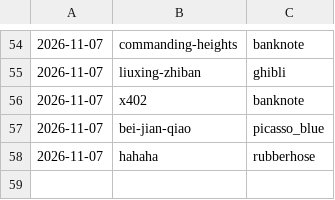
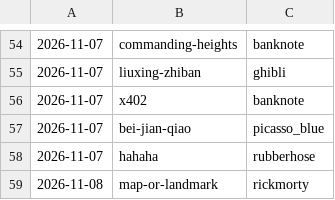
Before and after one commit to jianshuo/claude-skills, a TSV file: wjs-voicedrop-creating-motion-book/kits/USAGE.tsv, drawn as a sheet; only a part is shown, gaps mark what is left out.

Commit message:
motion-book：《map-or-landmark》记画风用量（rickmorty）

```diff
--- a/wjs-voicedrop-creating-motion-book/kits/USAGE.tsv
+++ b/wjs-voicedrop-creating-motion-book/kits/USAGE.tsv
@@ -58 +58,2 @@
 2026-11-07	hahaha	rubberhose
+2026-11-08	map-or-landmark	rickmorty
```
